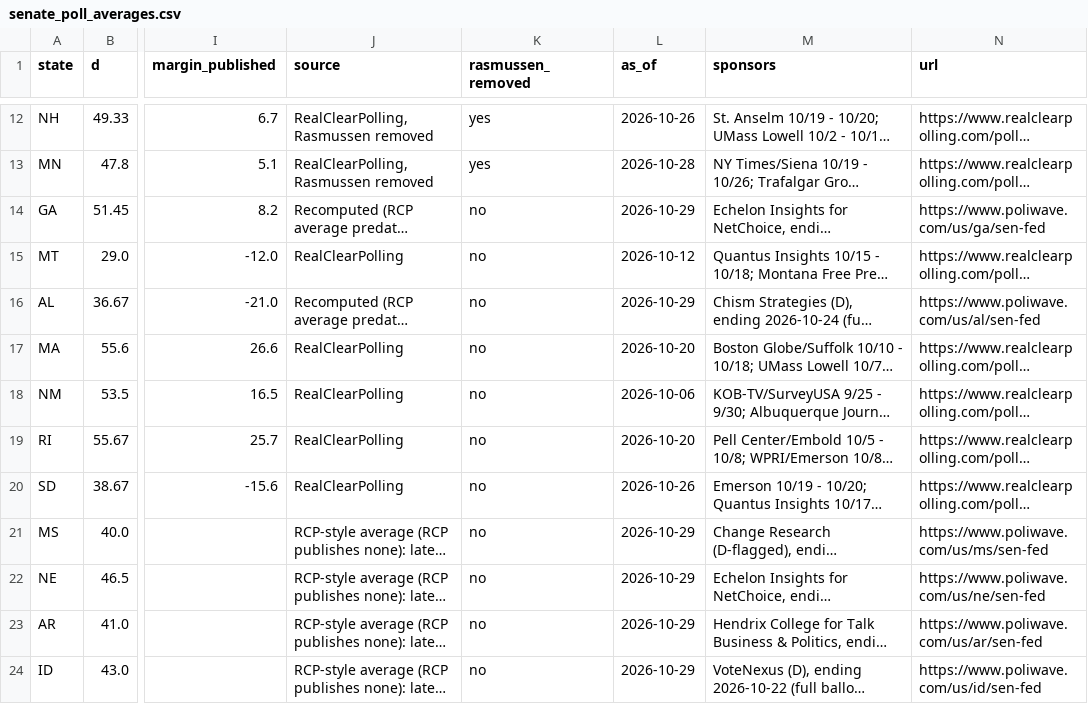
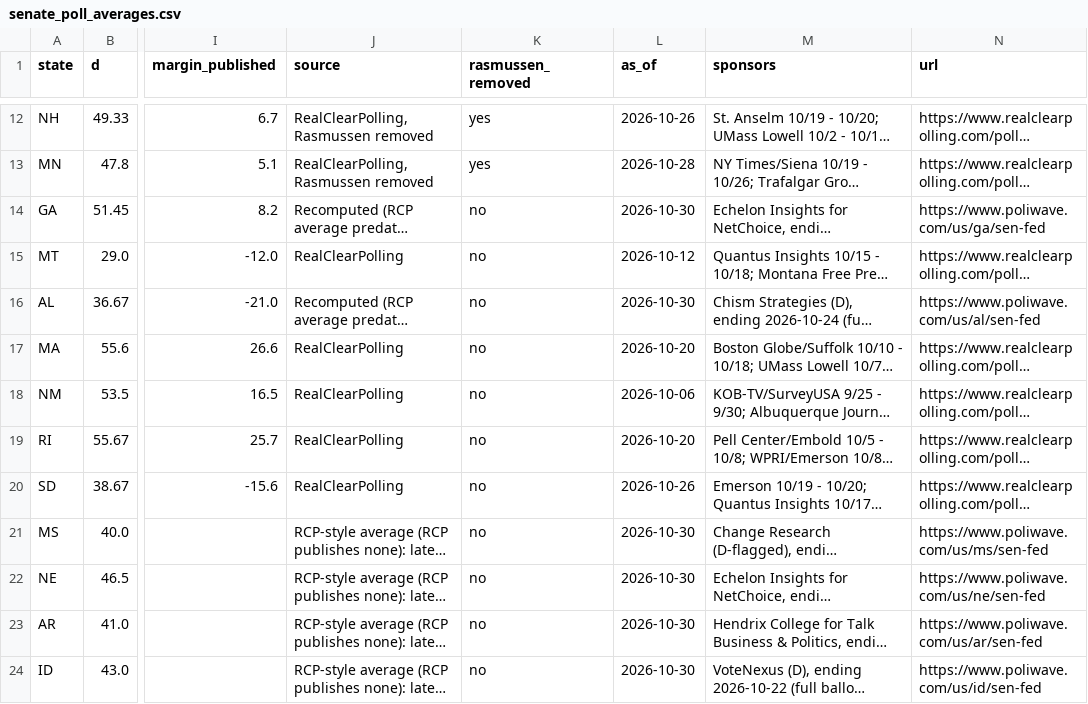
Before and after one commit to tcbDNA/house-2026, a CSV file: backend/data/senate_poll_averages.csv, drawn as a sheet; only a part is shown, gaps mark what is left out; long unchanged cells end in …; the diff names each change by its address in the sheet, - before the commit and + after, or states it on an @@ line.

```diff
--- a/backend/data/senate_poll_averages.csv
+++ b/backend/data/senate_poll_averages.csv
-L14 (as_of): 2026-10-29
+L14 (as_of): 2026-10-30
-L16 (as_of): 2026-10-29
+L16 (as_of): 2026-10-30
-L21:L24 (as_of): 2026-10-29
+L21:L24 (as_of): 2026-10-30
```
Also changed, not shown: 15 other files.
